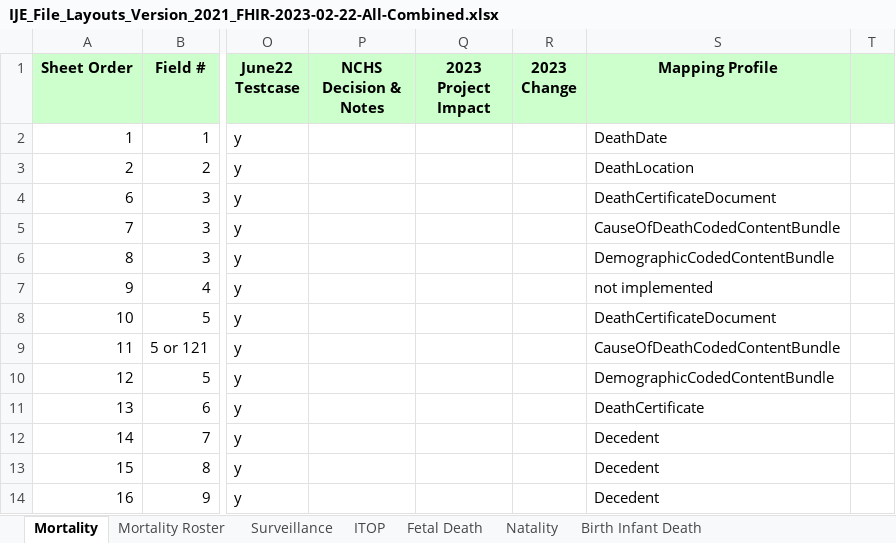
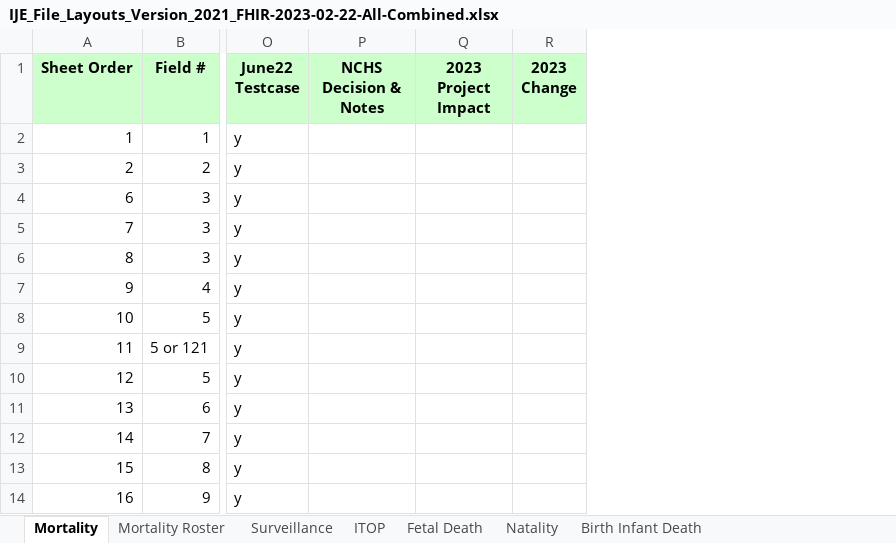
Before and after one commit to HL7/fhir-bfdr, an Excel workbook: input/images/IJE_File_Layouts_Version_2021_FHIR-2023-02-22-All-Combined.xlsx, sheet Mortality, drawn as a sheet; only a part is shown, gaps mark what is left out; values as stored, in another font and other column widths than the file's, no borders; the diff names each change by its address in the sheet, - before the commit and + after, or states it on an @@ line.

Commit message:
rm vestigial column

```diff
--- a/input/images/IJE_File_Layouts_Version_2021_FHIR-2023-02-22-All-Combined.xlsx (sheet Mortality)
+++ b/input/images/IJE_File_Layouts_Version_2021_FHIR-2023-02-22-All-Combined.xlsx (sheet Mortality)
-column S (Mapping Profile), rows 2-14: DeathDate | DeathLocation | DeathCertificateDocument | CauseOfDeathCodedContentBundle | DemographicCodedContentBundle | not implemented | DeathCertificateDocument | CauseOfDeathCodedContentBundle | DemographicCodedContentBundle | DeathCertificate | Decedent | Decedent | Decedent
-column T, empty
```
Also changed, not shown: sheet Mortality Roster, sheet ITOP, sheet Surveillance, sheet Natality, sheet Fetal Death, sheet Birth Infant Death, 2 other files.
